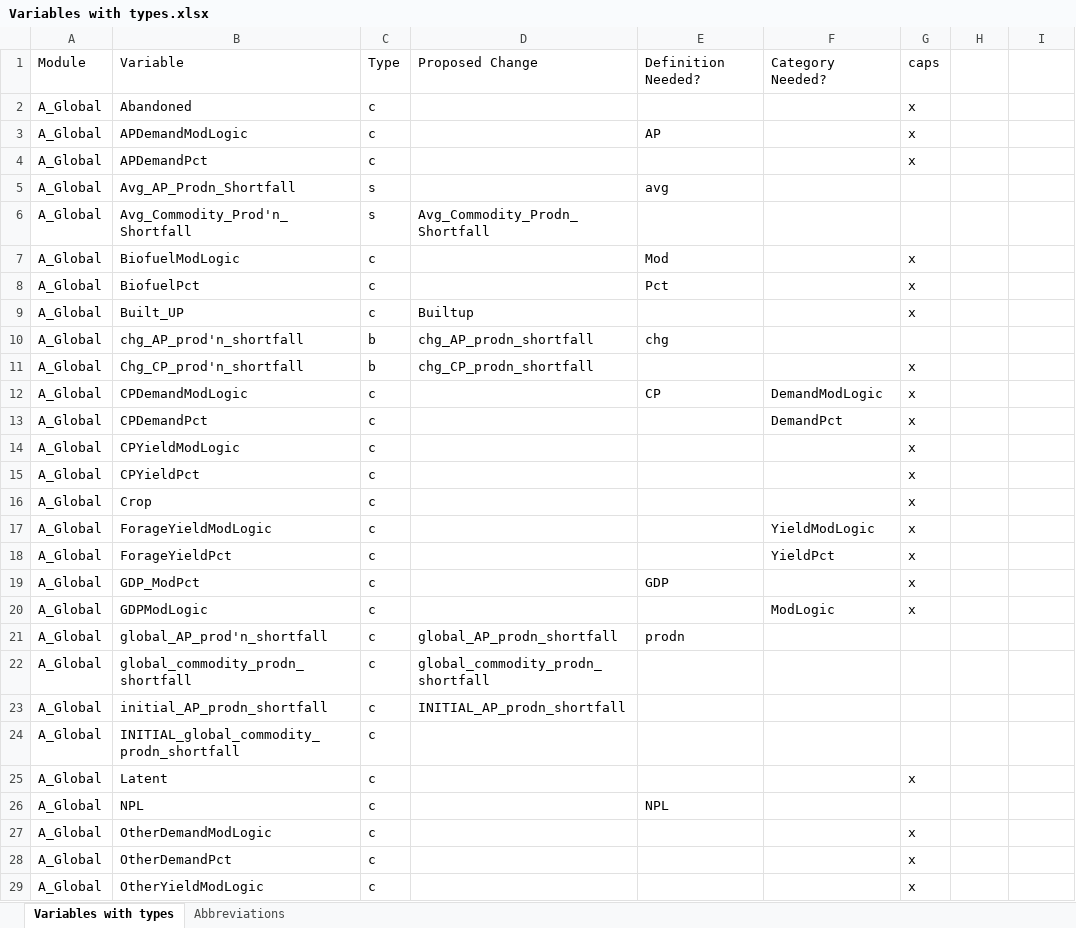
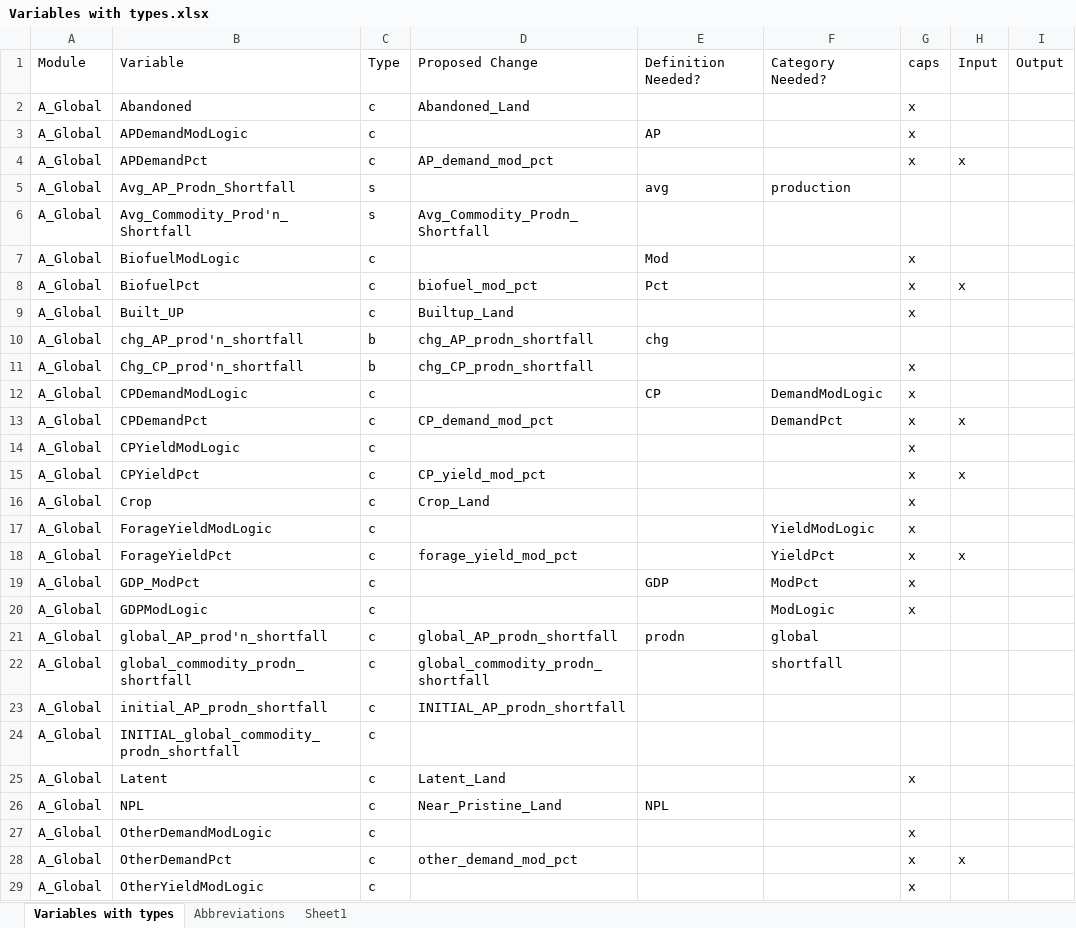
Before and after one commit to NREL/bioluc, an Excel workbook: testing/Variables with types.xlsx, sheet Variables with types, drawn as a sheet; only a part is shown; values as stored, in another font and other column widths than the file's, no borders; the diff covers the shown part only; the diff names each change by its address in the sheet, - before the commit and + after, or states it on an @@ line.

Commit message:
Reviewed inputs, outputs, and categories
Identified inputs and outputs from the interface.  Modified some
proposed names.  Added some categories

```diff
--- a/testing/Variables with types.xlsx (sheet Variables with types)
+++ b/testing/Variables with types.xlsx (sheet Variables with types)
+sheet tab: Sheet1
-H1: (empty)
+H1: Input
-I1: (empty)
+I1: Output
-D2: (empty)
+D2: Abandoned_Land
-D4: (empty)
+D4: AP_demand_mod_pct
-H4: (empty)
+H4: x
-F5: (empty)
+F5: production
-D8: (empty)
+D8: biofuel_mod_pct
-H8: (empty)
+H8: x
-D9: Builtup
+D9: Builtup_Land
-D13: (empty)
+D13: CP_demand_mod_pct
-H13: (empty)
+H13: x
-D15: (empty)
+D15: CP_yield_mod_pct
-H15: (empty)
+H15: x
-D16: (empty)
+D16: Crop_Land
-D18: (empty)
+D18: forage_yield_mod_pct
-H18: (empty)
+H18: x
-F19: (empty)
+F19: ModPct
-F21: (empty)
+F21: global
-F22: (empty)
+F22: shortfall
-D25: (empty)
+D25: Latent_Land
-D26: (empty)
+D26: Near_Pristine_Land
-D28: (empty)
+D28: other_demand_mod_pct
-H28: (empty)
+H28: x
```
Also changed, not shown: 24 edited cells elsewhere in this sheet, sheet Abbreviations.
